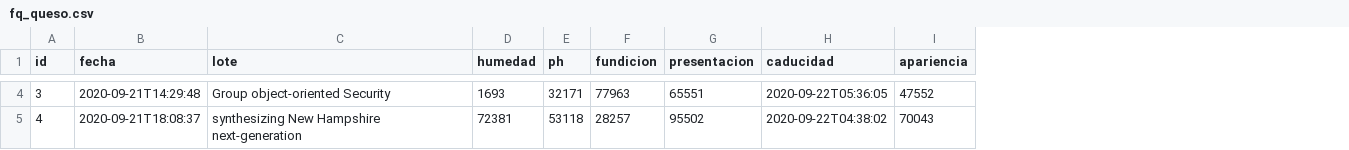
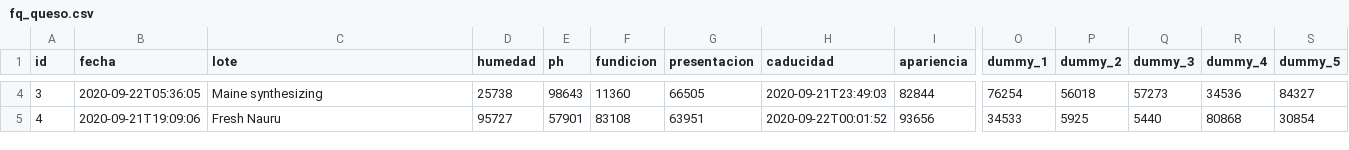
Before and after one commit to ludwigrubio/labprovidencia, a CSV file: src/main/resources/config/liquibase/fake-data/fq_queso.csv, drawn as a sheet; only a part is shown, gaps mark what is left out; the diff covers the shown part only; the diff names each change by its address in the sheet, - before the commit and + after, or states it on an @@ line.

```diff
--- a/src/main/resources/config/liquibase/fake-data/fq_queso.csv
+++ b/src/main/resources/config/liquibase/fake-data/fq_queso.csv
+column O (dummy_1), rows 4-5: 76254 | 34533
+column P (dummy_2), rows 4-5: 56018 | 5925
+column Q (dummy_3), rows 4-5: 57273 | 5440
+column R (dummy_4), rows 4-5: 34536 | 80868
+column S (dummy_5), rows 4-5: 84327 | 30854
-B4 (fecha): 2020-09-21T14:29:48
+B4 (fecha): 2020-09-22T05:36:05
-C4 (lote): Group object-oriented Security
+C4 (lote): Maine synthesizing
-D4 (humedad): 1693
+D4 (humedad): 25738
-E4 (ph): 32171
+E4 (ph): 98643
-F4 (fundicion): 77963
+F4 (fundicion): 11360
-G4 (presentacion): 65551
+G4 (presentacion): 66505
-H4 (caducidad): 2020-09-22T05:36:05
+H4 (caducidad): 2020-09-21T23:49:03
-I4 (apariencia): 47552
+I4 (apariencia): 82844
-B5 (fecha): 2020-09-21T18:08:37
+B5 (fecha): 2020-09-21T19:09:06
-C5 (lote): synthesizing New Hampshire next-generation
+C5 (lote): Fresh Nauru
-D5 (humedad): 72381
+D5 (humedad): 95727
-E5 (ph): 53118
+E5 (ph): 57901
-F5 (fundicion): 28257
+F5 (fundicion): 83108
-G5 (presentacion): 95502
+G5 (presentacion): 63951
-H5 (caducidad): 2020-09-22T04:38:02
+H5 (caducidad): 2020-09-22T00:01:52
-I5 (apariencia): 70043
+I5 (apariencia): 93656
```
Also changed, not shown: 111 edited cells elsewhere in this file, src/main/resources/config/liquibase/fake-data/fq_leche.csv, src/main/resources/config/liquibase/fake-data/fq_mantequilla.csv, 53 other files.
